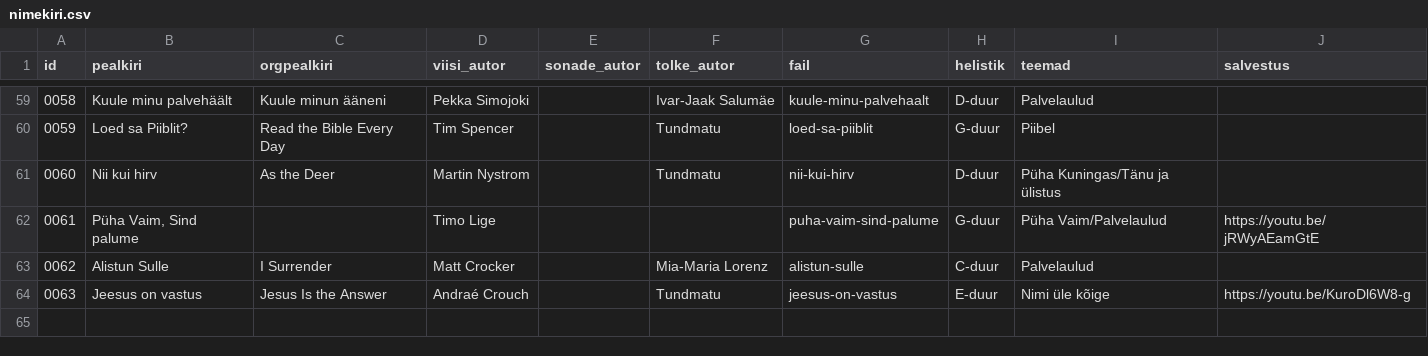
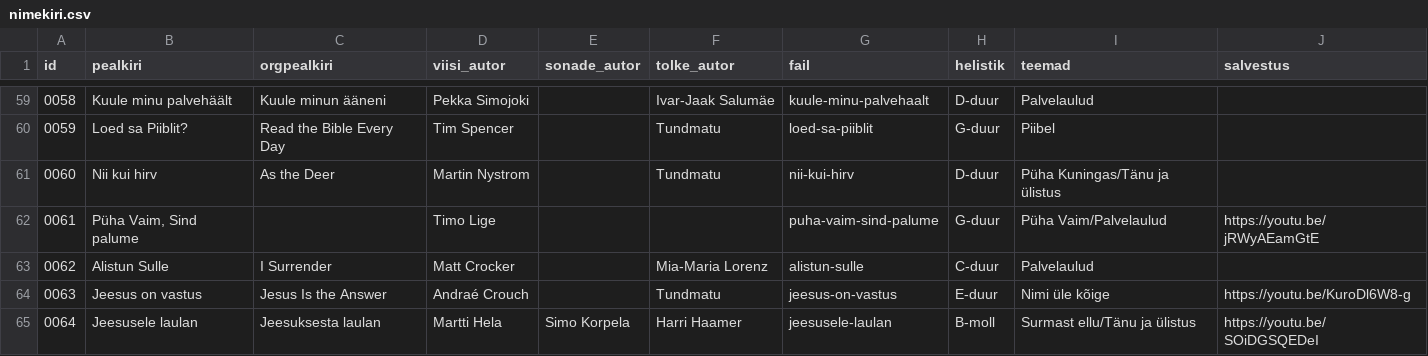
Before and after one commit to mrFlamel/veebilaulik, a CSV file: nimekiri.csv, drawn as a sheet; only a part is shown, gaps mark what is left out; the diff names each change by its address in the sheet, - before the commit and + after, or states it on an @@ line.

Commit message:
Uus laul "Jeesusele laulan"

```diff
--- a/nimekiri.csv
+++ b/nimekiri.csv
+row 65: 0064 | Jeesusele laulan | Jeesuksesta laulan | Martti Hela | Simo Korpela | Harri Haamer | jeesusele-laulan | B-moll | Surmast ellu/Tänu ja ülistus | https://youtu.be/SOiDGSQEDeI
```
Also changed, not shown: 3 other files.
